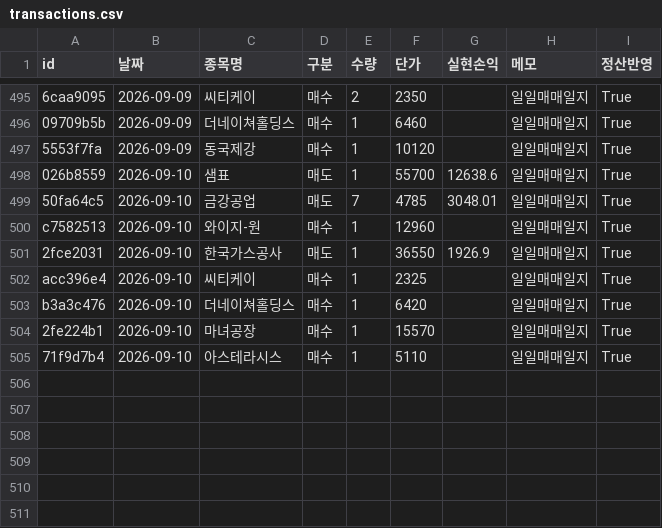
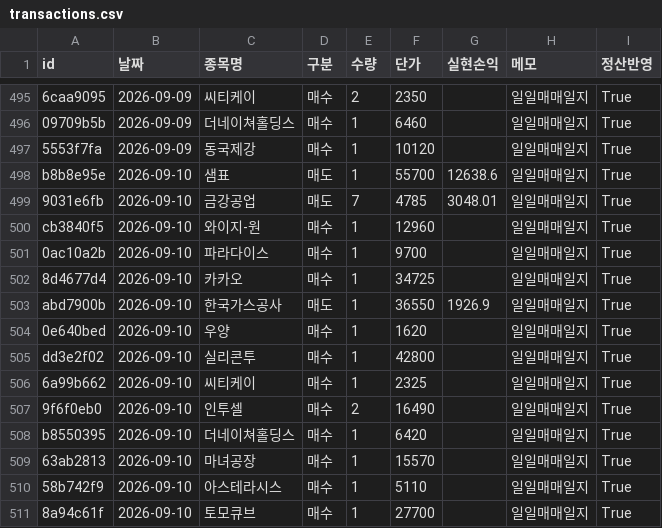
Before and after one commit to frel7022-png/orchestra, a CSV file: transactions.csv, drawn as a sheet; only a part is shown, gaps mark what is left out; addresses are those after the commit; the diff names each change by its address in the sheet, - before the commit and + after, or states it on an @@ line.

```diff
--- a/transactions.csv
+++ b/transactions.csv
-A498 (id): 026b8559
+A498 (id): b8b8e95e
-A499 (id): 50fa64c5
+A499 (id): 9031e6fb
-A500 (id): c7582513
+A500 (id): cb3840f5
+row 501: 0ac10a2b | 2026-09-10 | 파라다이스 | 매수 | 1 | 9700 |  | 일일매매일지 | True
+row 502: 8d4677d4 | 2026-09-10 | 카카오 | 매수 | 1 | 34725 |  | 일일매매일지 | True
-A503 (id): 2fce2031
+A503 (id): abd7900b
+row 504: 0e640bed | 2026-09-10 | 우양 | 매수 | 1 | 1620 |  | 일일매매일지 | True
+row 505: dd3e2f02 | 2026-09-10 | 실리콘투 | 매수 | 1 | 42800 |  | 일일매매일지 | True
-A506 (id): acc396e4
+A506 (id): 6a99b662
+row 507: 9f6f0eb0 | 2026-09-10 | 인투셀 | 매수 | 2 | 16490 |  | 일일매매일지 | True
-A508 (id): b3a3c476
+A508 (id): b8550395
-A509 (id): 2fe224b1
+A509 (id): 63ab2813
-A510 (id): 71f9d7b4
+A510 (id): 58b742f9
+row 511: 8a94c61f | 2026-09-10 | 토모큐브 | 매수 | 1 | 27700 |  | 일일매매일지 | True
```
Also changed, not shown: asset_history.csv, bigcap_history.csv, 6 other files.
